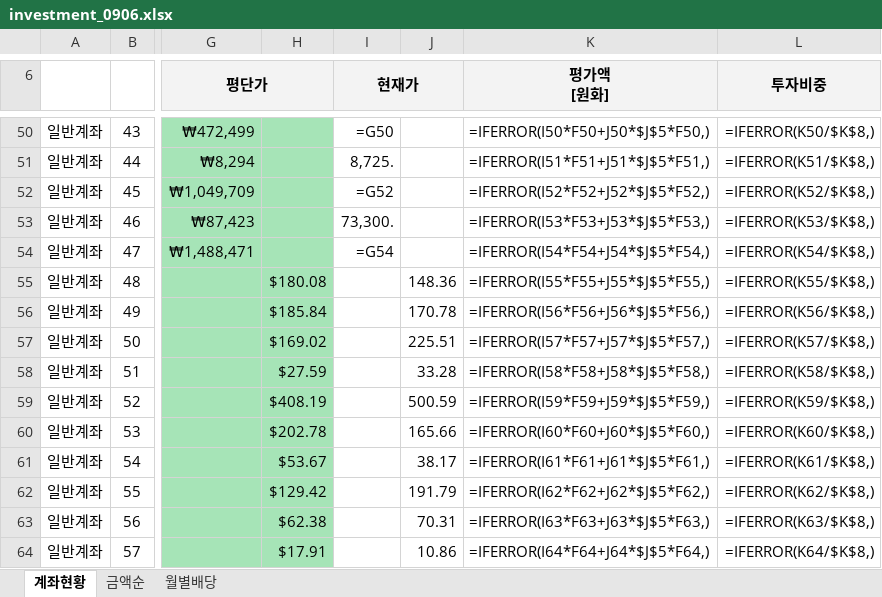
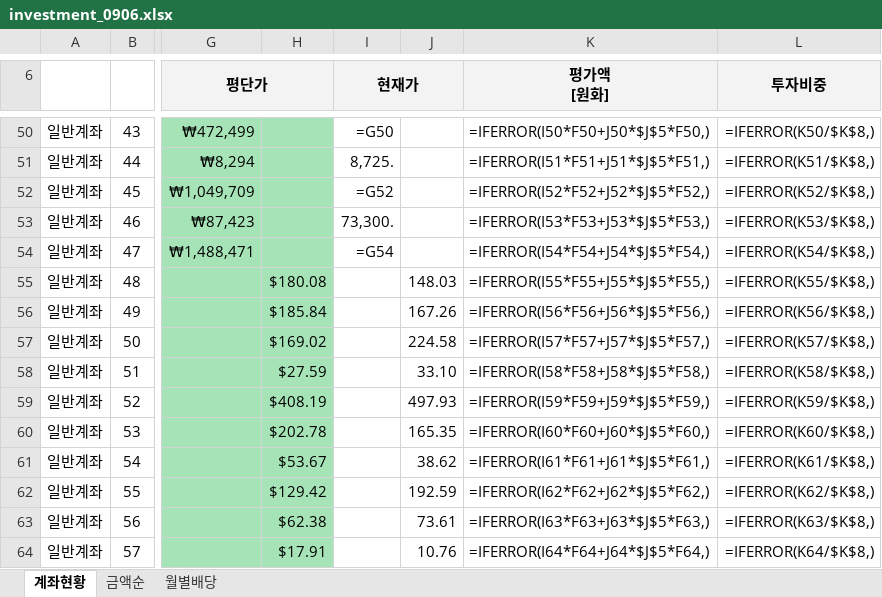
Before and after one commit to seahog77/test, an Excel workbook: My_investment/investment_0906.xlsx, sheet 계좌현황, drawn as a sheet; only a part is shown, gaps mark what is left out; values as stored, in another font and other column widths than the file's, no borders; formulas without a stored value are shown as written; charts and pictures not drawn; the diff covers the shown part only; the diff names each change by its address in the sheet, - before the commit and + after, or states it on an @@ line.

```diff
--- a/My_investment/investment_0906.xlsx (sheet 계좌현황)
+++ b/My_investment/investment_0906.xlsx (sheet 계좌현황)
-J55: 148.36
+J55: 148.03
-J56: 170.78
+J56: 167.26
-J57: 225.51
+J57: 224.58
-J58: 33.28
+J58: 33.10
-J59: 500.59
+J59: 497.93
-J60: 165.66
+J60: 165.35
-J61: 38.17
+J61: 38.62
-J62: 191.79
+J62: 192.59
-J63: 70.31
+J63: 73.61
-J64: 10.86
+J64: 10.76
```
Also changed, not shown: 1 added row, 1 removed row and 18 edited cells elsewhere in this sheet, sheet 월별배당, My_investment/investment_0723_W.xlsx, 3 other files.
